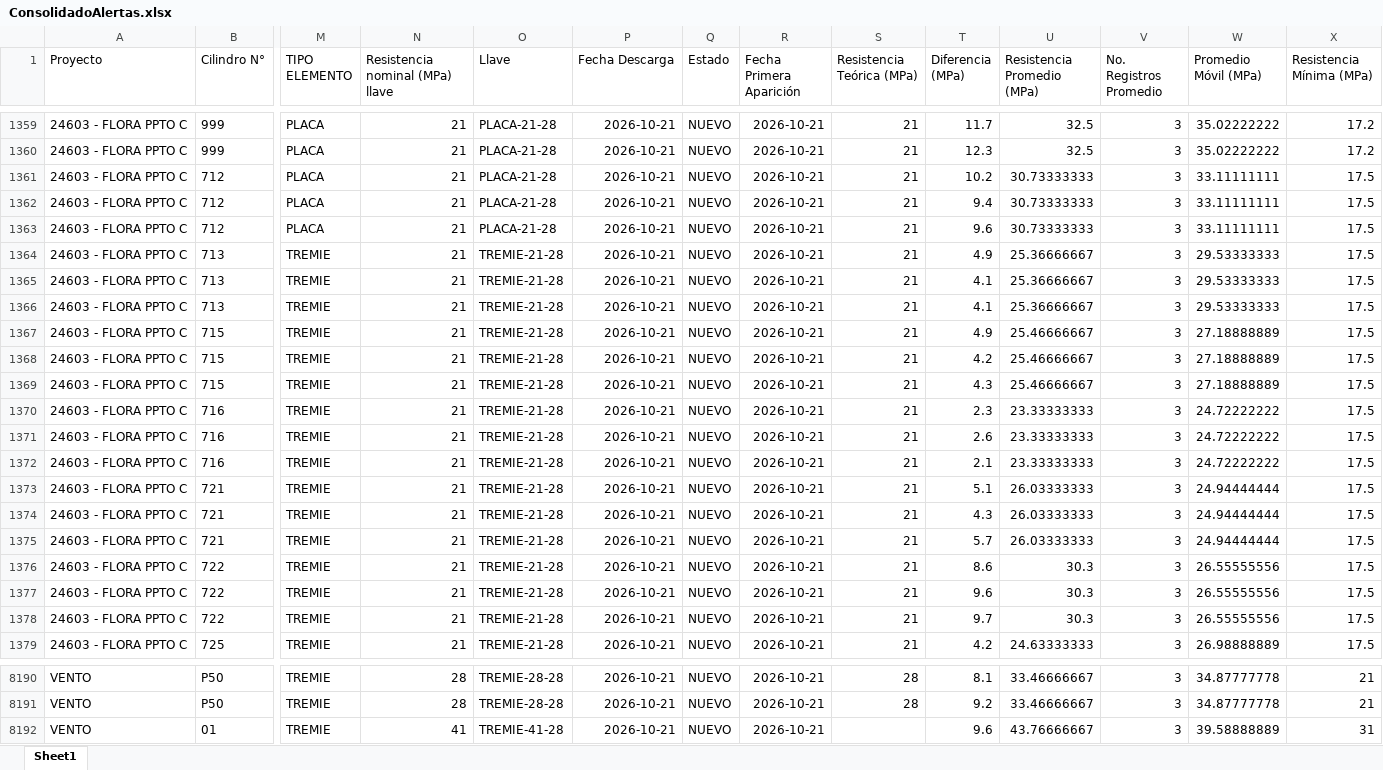
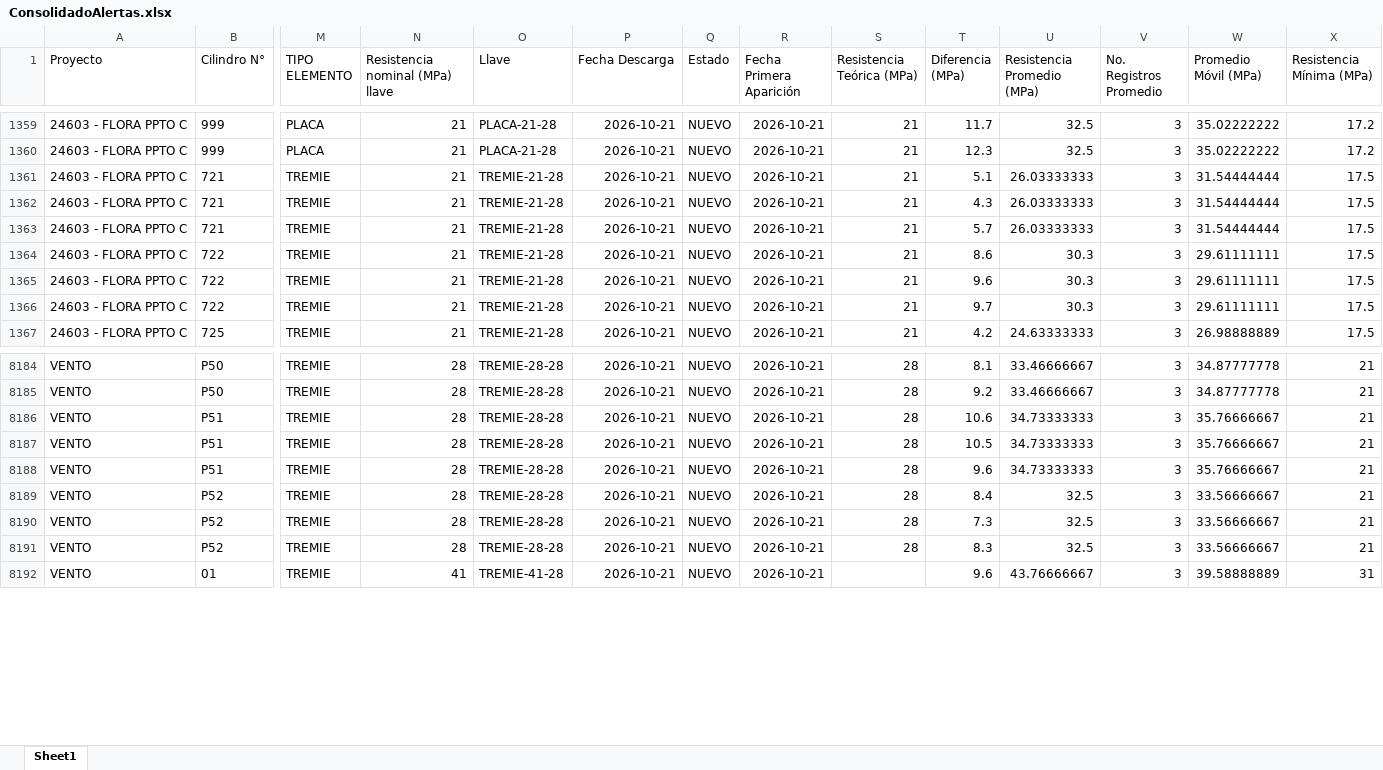
Before and after one commit to cpulgarinIngeurbe/1DespliegueConcretos, an Excel workbook: desplegable/ConsolidadoAlertas.xlsx, sheet Sheet1, drawn as a sheet; only a part is shown, gaps mark what is left out; values as stored, in another font and other column widths than the file's, no borders; removed rows and columns are numbered as before the commit, all else as after; rows hold the shown columns only; the diff covers the shown part only; the diff names each change by its address in the sheet, - before the commit and + after, or states it on an @@ line.

```diff
--- a/desplegable/ConsolidadoAlertas.xlsx (sheet Sheet1)
+++ b/desplegable/ConsolidadoAlertas.xlsx (sheet Sheet1)
-row 1361: 24603 - FLORA PPTO C | 712 | PLACA | 21 | PLACA-21-28 | 2026-10-21 | NUEVO | 2026-10-21 | 21 | 10.2 | 30.73333333 | 3 | 33.11111111 | 17.5
-row 1362: 24603 - FLORA PPTO C | 712 | PLACA | 21 | PLACA-21-28 | 2026-10-21 | NUEVO | 2026-10-21 | 21 | 9.4 | 30.73333333 | 3 | 33.11111111 | 17.5
-row 1363: 24603 - FLORA PPTO C | 712 | PLACA | 21 | PLACA-21-28 | 2026-10-21 | NUEVO | 2026-10-21 | 21 | 9.6 | 30.73333333 | 3 | 33.11111111 | 17.5
-row 1364: 24603 - FLORA PPTO C | 713 | TREMIE | 21 | TREMIE-21-28 | 2026-10-21 | NUEVO | 2026-10-21 | 21 | 4.9 | 25.36666667 | 3 | 29.53333333 | 17.5
-row 1365: 24603 - FLORA PPTO C | 713 | TREMIE | 21 | TREMIE-21-28 | 2026-10-21 | NUEVO | 2026-10-21 | 21 | 4.1 | 25.36666667 | 3 | 29.53333333 | 17.5
-row 1366: 24603 - FLORA PPTO C | 713 | TREMIE | 21 | TREMIE-21-28 | 2026-10-21 | NUEVO | 2026-10-21 | 21 | 4.1 | 25.36666667 | 3 | 29.53333333 | 17.5
-row 1367: 24603 - FLORA PPTO C | 715 | TREMIE | 21 | TREMIE-21-28 | 2026-10-21 | NUEVO | 2026-10-21 | 21 | 4.9 | 25.46666667 | 3 | 27.18888889 | 17.5
-row 1368: 24603 - FLORA PPTO C | 715 | TREMIE | 21 | TREMIE-21-28 | 2026-10-21 | NUEVO | 2026-10-21 | 21 | 4.2 | 25.46666667 | 3 | 27.18888889 | 17.5
-row 1369: 24603 - FLORA PPTO C | 715 | TREMIE | 21 | TREMIE-21-28 | 2026-10-21 | NUEVO | 2026-10-21 | 21 | 4.3 | 25.46666667 | 3 | 27.18888889 | 17.5
-row 1370: 24603 - FLORA PPTO C | 716 | TREMIE | 21 | TREMIE-21-28 | 2026-10-21 | NUEVO | 2026-10-21 | 21 | 2.3 | 23.33333333 | 3 | 24.72222222 | 17.5
-row 1371: 24603 - FLORA PPTO C | 716 | TREMIE | 21 | TREMIE-21-28 | 2026-10-21 | NUEVO | 2026-10-21 | 21 | 2.6 | 23.33333333 | 3 | 24.72222222 | 17.5
-row 1372: 24603 - FLORA PPTO C | 716 | TREMIE | 21 | TREMIE-21-28 | 2026-10-21 | NUEVO | 2026-10-21 | 21 | 2.1 | 23.33333333 | 3 | 24.72222222 | 17.5
-W1361:W1363 (Promedio Móvil (MPa)): 24.94444444
+W1361:W1363 (Promedio Móvil (MPa)): 31.54444444
-W1364:W1366 (Promedio Móvil (MPa)): 26.55555556
+W1364:W1366 (Promedio Móvil (MPa)): 29.61111111
+row 8186: VENTO | P51 | TREMIE | 28 | TREMIE-28-28 | 2026-10-21 | NUEVO | 2026-10-21 | 28 | 10.6 | 34.73333333 | 3 | 35.76666667 | 21
+row 8187: VENTO | P51 | TREMIE | 28 | TREMIE-28-28 | 2026-10-21 | NUEVO | 2026-10-21 | 28 | 10.5 | 34.73333333 | 3 | 35.76666667 | 21
+row 8188: VENTO | P51 | TREMIE | 28 | TREMIE-28-28 | 2026-10-21 | NUEVO | 2026-10-21 | 28 | 9.6 | 34.73333333 | 3 | 35.76666667 | 21
+row 8189: VENTO | P52 | TREMIE | 28 | TREMIE-28-28 | 2026-10-21 | NUEVO | 2026-10-21 | 28 | 8.4 | 32.5 | 3 | 33.56666667 | 21
+row 8190: VENTO | P52 | TREMIE | 28 | TREMIE-28-28 | 2026-10-21 | NUEVO | 2026-10-21 | 28 | 7.3 | 32.5 | 3 | 33.56666667 | 21
+row 8191: VENTO | P52 | TREMIE | 28 | TREMIE-28-28 | 2026-10-21 | NUEVO | 2026-10-21 | 28 | 8.3 | 32.5 | 3 | 33.56666667 | 21
```
Also changed, not shown: 29 added rows, 20 removed rows, 220 moved rows and 102 edited cells elsewhere in this sheet, desplegable/Incumplimientos.xlsx, 2 other files.
